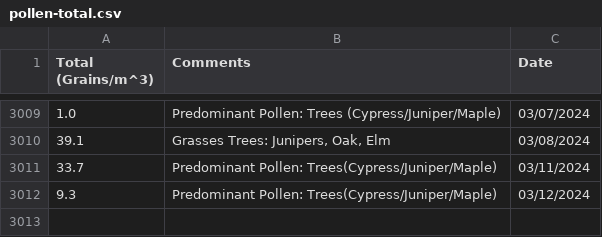
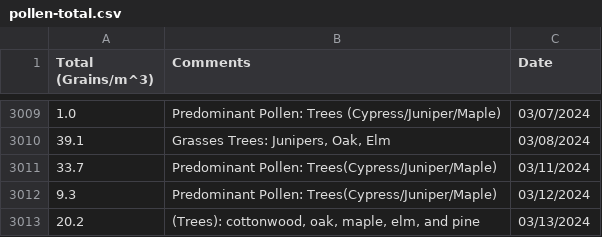
Before and after one commit to stephencarino/pollen, a CSV file: data/pollen-total.csv, drawn as a sheet; only a part is shown, gaps mark what is left out; the diff names each change by its address in the sheet, - before the commit and + after, or states it on an @@ line.

```diff
--- a/data/pollen-total.csv
+++ b/data/pollen-total.csv
+row 3013: 20.2 | (Trees): cottonwood, oak, maple, elm, and pine | 03/13/2024
```
Also changed, not shown: data/pollen-type.csv.
